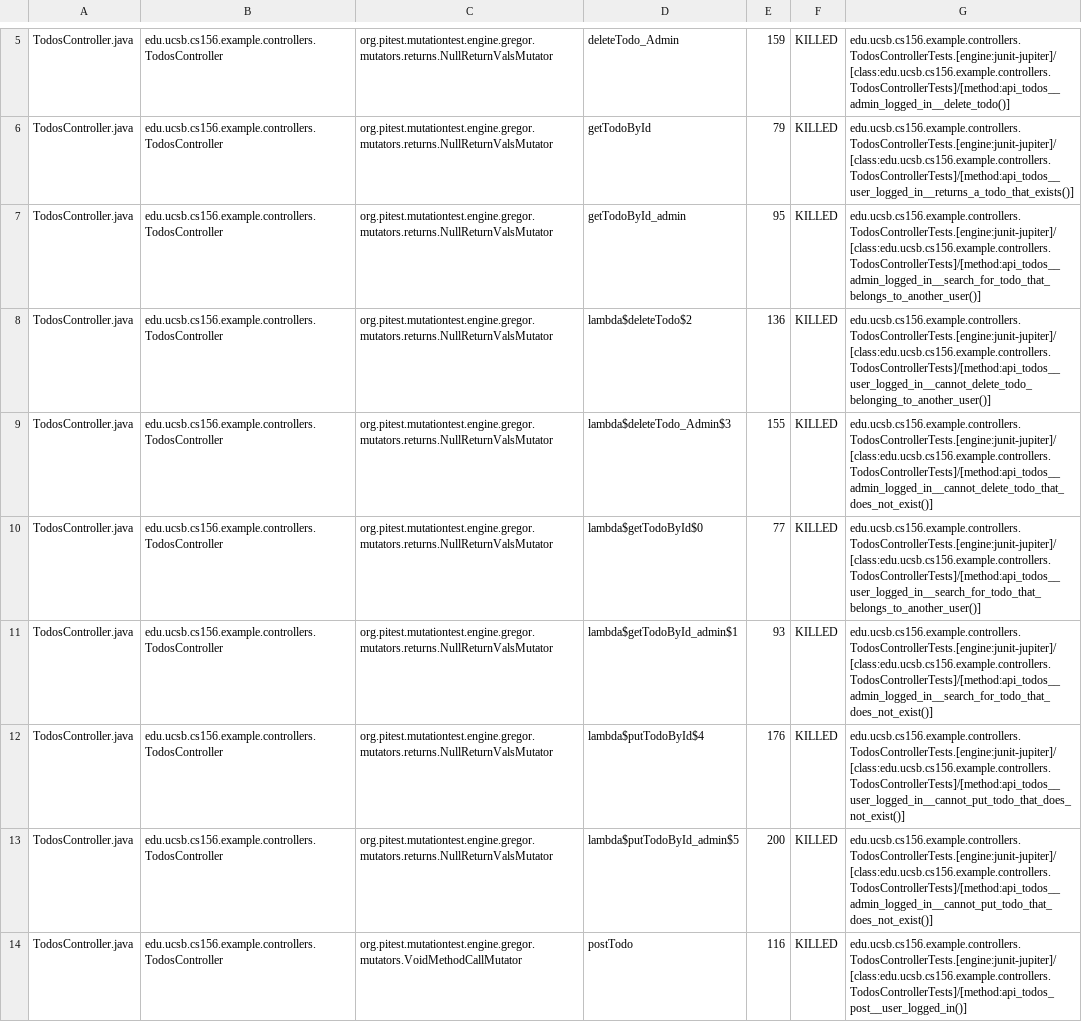
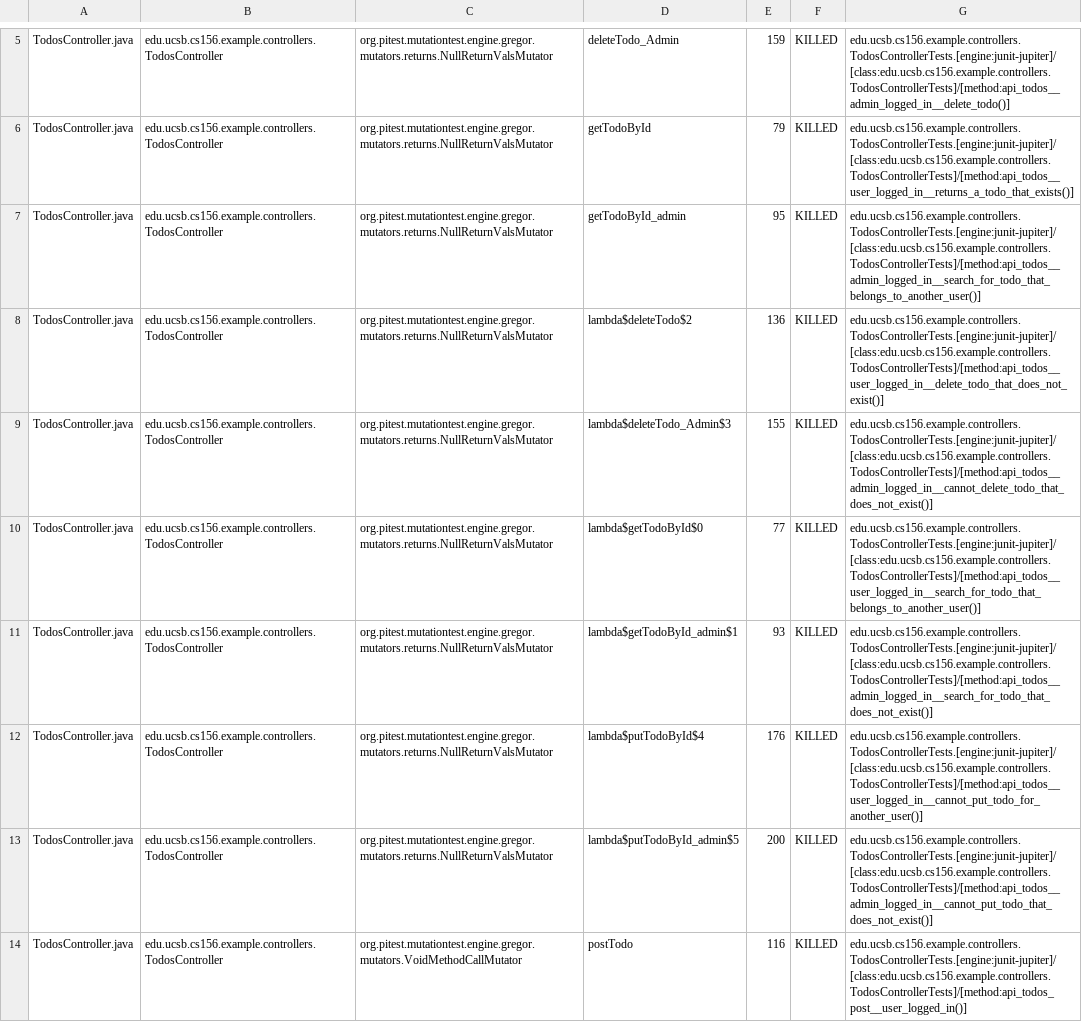
Before and after one commit to ucsb-cs156-f24/jpa03-li-kelly, a CSV file: pitest/mutations.csv, drawn as a sheet; only a part is shown, gaps mark what is left out.

Commit message:
Deploying to gh-pages from @ ucsb-cs156-f24/jpa03-li-kelly@dedfa55feae7b60dd6534372506167e0644006a4 🚀

```diff
--- a/pitest/mutations.csv
+++ b/pitest/mutations.csv
@@ -7,3 +7,3 @@ TodosController.java,edu.ucsb.cs156.example.controllers.TodosController,org.pite
 TodosController.java,edu.ucsb.cs156.example.controllers.TodosController,org.pitest.mutationtest.engine.gregor.mutators.returns.NullReturnValsMutator,getTodoById_admin,95,KILLED,edu.ucsb.cs156.example.controllers.TodosControllerTests.[engine:junit-jupiter]/[class:edu.ucsb.cs156.example.controllers.TodosControllerTests]/[method:api_todos__admin_logged_in__search_for_todo_that_belongs_to_another_user()]
-TodosController.java,edu.ucsb.cs156.example.controllers.TodosController,org.pitest.mutationtest.engine.gregor.mutators.returns.NullReturnValsMutator,lambda$deleteTodo$2,136,KILLED,edu.ucsb.cs156.example.controllers.TodosControllerTests.[engine:junit-jupiter]/[class:edu.ucsb.cs156.example.controllers.TodosControllerTests]/[method:api_todos__user_logged_in__cannot_delete_todo_belonging_to_another_user()]
+TodosController.java,edu.ucsb.cs156.example.controllers.TodosController,org.pitest.mutationtest.engine.gregor.mutators.returns.NullReturnValsMutator,lambda$deleteTodo$2,136,KILLED,edu.ucsb.cs156.example.controllers.TodosControllerTests.[engine:junit-jupiter]/[class:edu.ucsb.cs156.example.controllers.TodosControllerTests]/[method:api_todos__user_logged_in__delete_todo_that_does_not_exist()]
 TodosController.java,edu.ucsb.cs156.example.controllers.TodosController,org.pitest.mutationtest.engine.gregor.mutators.returns.NullReturnValsMutator,lambda$deleteTodo_Admin$3,155,KILLED,edu.ucsb.cs156.example.controllers.TodosControllerTests.[engine:junit-jupiter]/[class:edu.ucsb.cs156.example.controllers.TodosControllerTests]/[method:api_todos__admin_logged_in__cannot_delete_todo_that_does_not_exist()]
@@ -11,3 +11,3 @@ TodosController.java,edu.ucsb.cs156.example.controllers.TodosController,org.pite
 TodosController.java,edu.ucsb.cs156.example.controllers.TodosController,org.pitest.mutationtest.engine.gregor.mutators.returns.NullReturnValsMutator,lambda$getTodoById_admin$1,93,KILLED,edu.ucsb.cs156.example.controllers.TodosControllerTests.[engine:junit-jupiter]/[class:edu.ucsb.cs156.example.controllers.TodosControllerTests]/[method:api_todos__admin_logged_in__search_for_todo_that_does_not_exist()]
-TodosController.java,edu.ucsb.cs156.example.controllers.TodosController,org.pitest.mutationtest.engine.gregor.mutators.returns.NullReturnValsMutator,lambda$putTodoById$4,176,KILLED,edu.ucsb.cs156.example.controllers.TodosControllerTests.[engine:junit-jupiter]/[class:edu.ucsb.cs156.example.controllers.TodosControllerTests]/[method:api_todos__user_logged_in__cannot_put_todo_that_does_not_exist()]
+TodosController.java,edu.ucsb.cs156.example.controllers.TodosController,org.pitest.mutationtest.engine.gregor.mutators.returns.NullReturnValsMutator,lambda$putTodoById$4,176,KILLED,edu.ucsb.cs156.example.controllers.TodosControllerTests.[engine:junit-jupiter]/[class:edu.ucsb.cs156.example.controllers.TodosControllerTests]/[method:api_todos__user_logged_in__cannot_put_todo_for_another_user()]
 TodosController.java,edu.ucsb.cs156.example.controllers.TodosController,org.pitest.mutationtest.engine.gregor.mutators.returns.NullReturnValsMutator,lambda$putTodoById_admin$5,200,KILLED,edu.ucsb.cs156.example.controllers.TodosControllerTests.[engine:junit-jupiter]/[class:edu.ucsb.cs156.example.controllers.TodosControllerTests]/[method:api_todos__admin_logged_in__cannot_put_todo_that_does_not_exist()]
```
Also changed, not shown: 10 other files.
